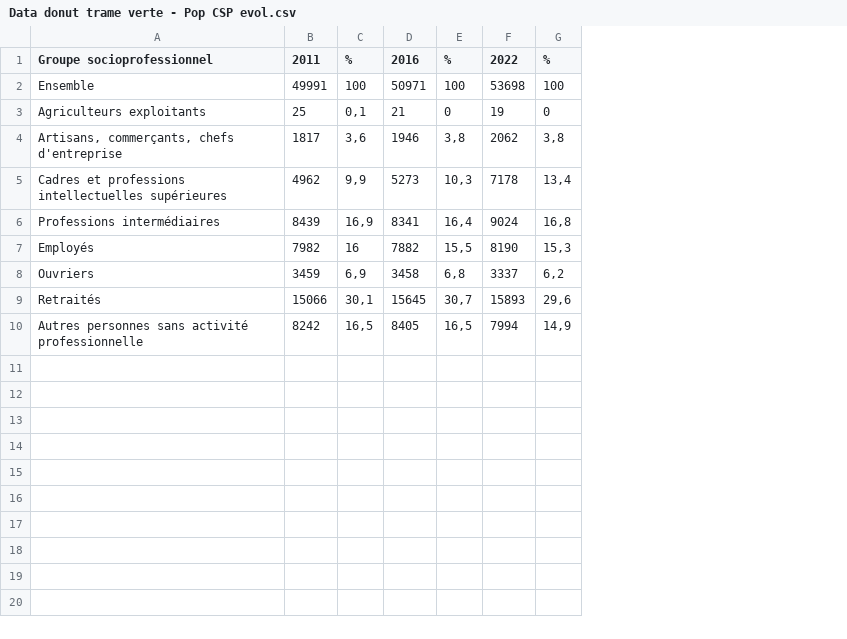
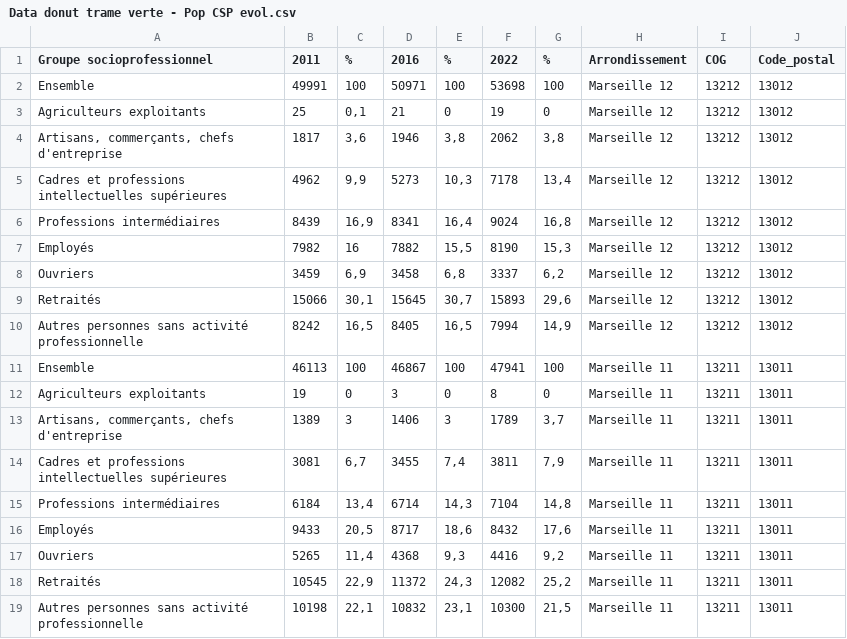
Before and after one commit to datactivist/prepa_donnees_Donut, a CSV file: data/out/Data donut trame verte - Pop CSP evol.csv, drawn as a sheet; the diff names each change by its address in the sheet, - before the commit and + after, or states it on an @@ line.

```diff
--- a/data/out/Data donut trame verte - Pop CSP evol.csv
+++ b/data/out/Data donut trame verte - Pop CSP evol.csv
+column H (Arrondissement), rows 2-10: all Marseille 12
+column I (COG), rows 2-10: all 13212
+column J (Code_postal), rows 2-10: all 13012
+row 11: Ensemble | 46113 | 100 | 46867 | 100 | 47941 | 100 | Marseille 11 | 13211 | 13011
+row 12: Agriculteurs exploitants | 19 | 0 | 3 | 0 | 8 | 0 | Marseille 11 | 13211 | 13011
+row 13: Artisans, commerçants, chefs d'entreprise | 1389 | 3 | 1406 | 3 | 1789 | 3,7 | Marseille 11 | 13211 | 13011
+row 14: Cadres et professions intellectuelles supérieures | 3081 | 6,7 | 3455 | 7,4 | 3811 | 7,9 | Marseille 11 | 13211 | 13011
+row 15: Professions intermédiaires | 6184 | 13,4 | 6714 | 14,3 | 7104 | 14,8 | Marseille 11 | 13211 | 13011
+row 16: Employés | 9433 | 20,5 | 8717 | 18,6 | 8432 | 17,6 | Marseille 11 | 13211 | 13011
+row 17: Ouvriers | 5265 | 11,4 | 4368 | 9,3 | 4416 | 9,2 | Marseille 11 | 13211 | 13011
+row 18: Retraités | 10545 | 22,9 | 11372 | 24,3 | 12082 | 25,2 | Marseille 11 | 13211 | 13011
+row 19: Autres personnes sans activité professionnelle | 10198 | 22,1 | 10832 | 23,1 | 10300 | 21,5 | Marseille 11 | 13211 | 13011
```
Also changed, not shown: data/out/Data donut trame verte - Compo menages evol.csv, data/out/Data donut trame verte - Nombre enfants 2022.csv, 14 other files.
